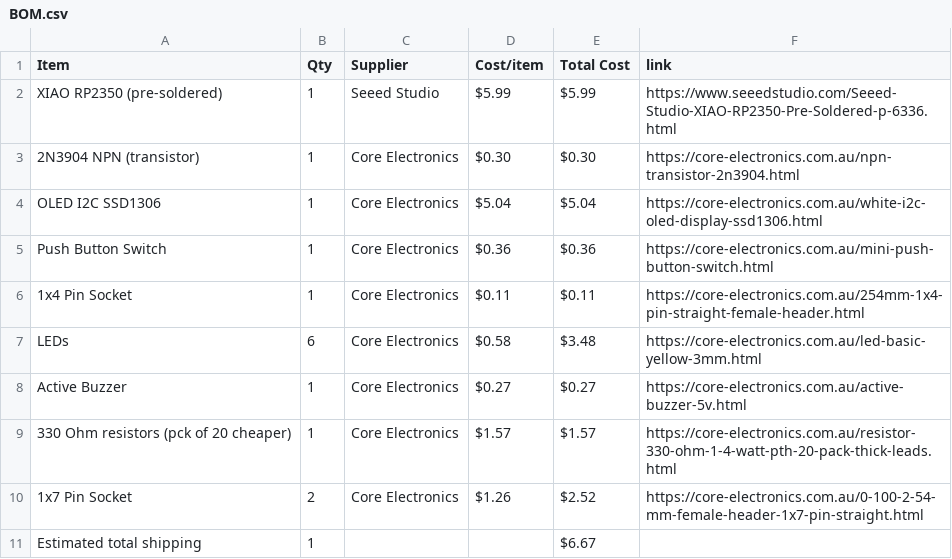
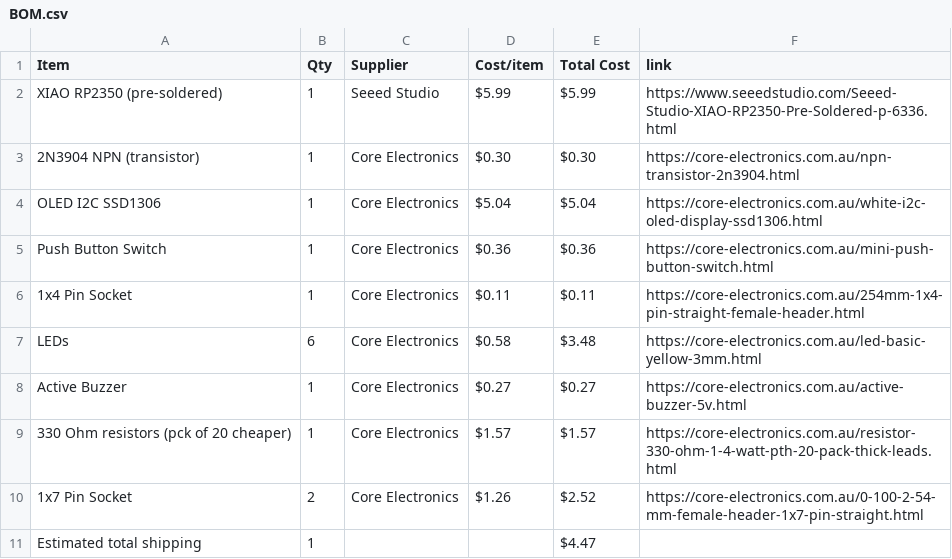
Before and after one commit to manula5454/Tomato-Tick, a CSV file: BOM.csv, drawn as a sheet.

Commit message:
Sync Tomato Tick from Half Life

```diff
--- a/BOM.csv
+++ b/BOM.csv
@@ -10,2 +10,2 @@ Active Buzzer,1,Core Electronics,$0.27,$0.27,https://core-electronics.com.au/act
 1x7 Pin Socket,2,Core Electronics,$1.26,$2.52,https://core-electronics.com.au/0-100-2-54-mm-female-header-1x7-pin-straight.html
-Estimated total shipping,1,,,$6.67,
+Estimated total shipping,1,,,$4.47,
```
